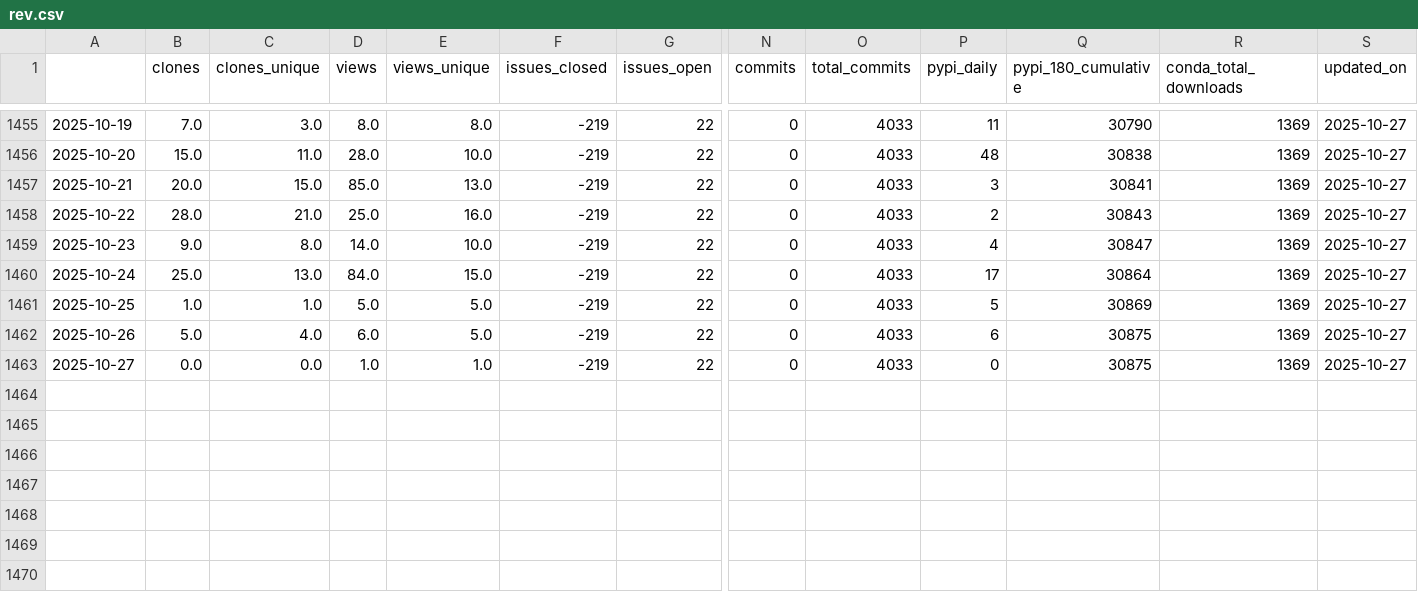
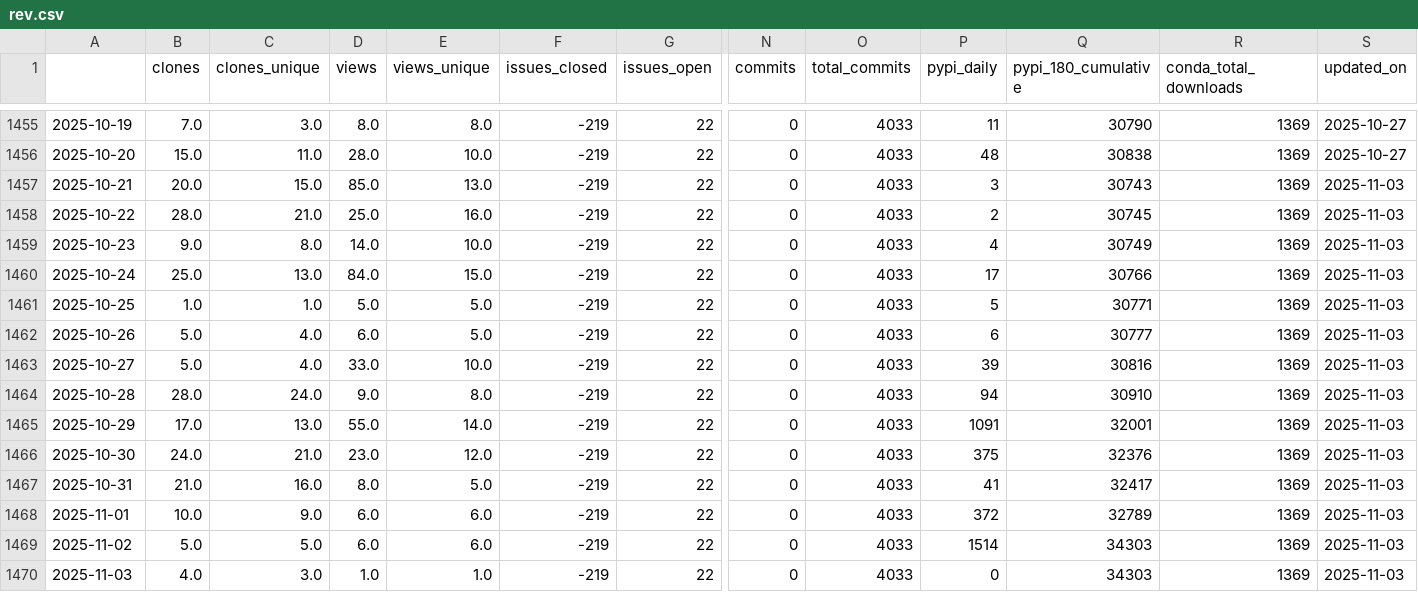
Before and after one commit to NREL/osos, a CSV file: data/rev.csv, drawn as a sheet; only a part is shown, gaps mark what is left out; rows hold the shown columns only; the diff names each change by its address in the sheet, - before the commit and + after, or states it on an @@ line.

Commit message:
update osos data and plots

```diff
--- a/data/rev.csv
+++ b/data/rev.csv
-Q1457 (pypi_180_cumulative): 30841
+Q1457 (pypi_180_cumulative): 30743
-S1457:S1463 (updated_on): 2025-10-27
+S1457:S1463 (updated_on): 2025-11-03
-Q1458 (pypi_180_cumulative): 30843
+Q1458 (pypi_180_cumulative): 30745
-Q1459 (pypi_180_cumulative): 30847
+Q1459 (pypi_180_cumulative): 30749
-Q1460 (pypi_180_cumulative): 30864
+Q1460 (pypi_180_cumulative): 30766
-Q1461 (pypi_180_cumulative): 30869
+Q1461 (pypi_180_cumulative): 30771
-Q1462 (pypi_180_cumulative): 30875
+Q1462 (pypi_180_cumulative): 30777
-B1463 (clones): 0.0
+B1463 (clones): 5.0
-C1463 (clones_unique): 0.0
+C1463 (clones_unique): 4.0
-D1463 (views): 1.0
+D1463 (views): 33.0
-E1463 (views_unique): 1.0
+E1463 (views_unique): 10.0
-P1463 (pypi_daily): 0
+P1463 (pypi_daily): 39
-Q1463 (pypi_180_cumulative): 30875
+Q1463 (pypi_180_cumulative): 30816
+row 1464: 2025-10-28 | 28.0 | 24.0 | 9.0 | 8.0 | -219 | 22 | 0 | 4033 | 94 | 30910 | 1369 | 2025-11-03
+row 1465: 2025-10-29 | 17.0 | 13.0 | 55.0 | 14.0 | -219 | 22 | 0 | 4033 | 1091 | 32001 | 1369 | 2025-11-03
+row 1466: 2025-10-30 | 24.0 | 21.0 | 23.0 | 12.0 | -219 | 22 | 0 | 4033 | 375 | 32376 | 1369 | 2025-11-03
+row 1467: 2025-10-31 | 21.0 | 16.0 | 8.0 | 5.0 | -219 | 22 | 0 | 4033 | 41 | 32417 | 1369 | 2025-11-03
+row 1468: 2025-11-01 | 10.0 | 9.0 | 6.0 | 6.0 | -219 | 22 | 0 | 4033 | 372 | 32789 | 1369 | 2025-11-03
+row 1469: 2025-11-02 | 5.0 | 5.0 | 6.0 | 6.0 | -219 | 22 | 0 | 4033 | 1514 | 34303 | 1369 | 2025-11-03
+row 1470: 2025-11-03 | 4.0 | 3.0 | 1.0 | 1.0 | -219 | 22 | 0 | 4033 | 0 | 34303 | 1369 | 2025-11-03
```
Also changed, not shown: data/nrwal.csv, data/phygnn.csv, 20 other files.
